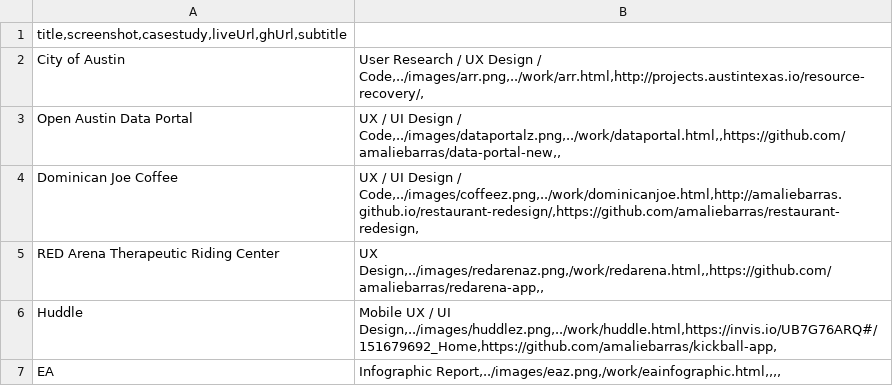
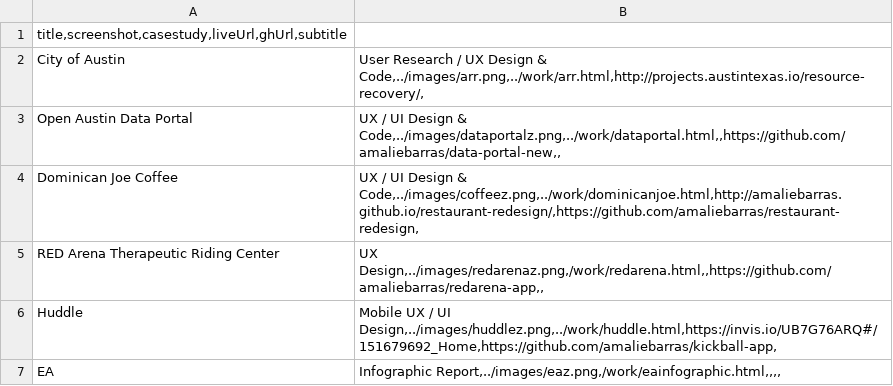
Before and after one commit to amaliebarras/amaliebarras.github.io, a CSV file: _data/work.csv, drawn as a sheet.

```diff
--- a/_data/work.csv
+++ b/_data/work.csv
@@ -1,5 +1,5 @@
 title,screenshot,casestudy,liveUrl,ghUrl,subtitle
-City of Austin | User Research / UX Design / Code,../images/arr.png,../work/arr.html,http://projects.austintexas.io/resource-recovery/,
-Open Austin Data Portal | UX / UI Design / Code,../images/dataportalz.png,../work/dataportal.html,,https://github.com/amaliebarras/data-portal-new,,
-Dominican Joe Coffee | UX / UI Design / Code,../images/coffeez.png,../work/dominicanjoe.html,http://amaliebarras.github.io/restaurant-redesign/,https://github.com/amaliebarras/restaurant-redesign,
+City of Austin | User Research / UX Design & Code,../images/arr.png,../work/arr.html,http://projects.austintexas.io/resource-recovery/,
+Open Austin Data Portal | UX / UI Design & Code,../images/dataportalz.png,../work/dataportal.html,,https://github.com/amaliebarras/data-portal-new,,
+Dominican Joe Coffee | UX / UI Design & Code,../images/coffeez.png,../work/dominicanjoe.html,http://amaliebarras.github.io/restaurant-redesign/,https://github.com/amaliebarras/restaurant-redesign,
 RED Arena Therapeutic Riding Center | UX Design,../images/redarenaz.png,/work/redarena.html,,https://github.com/amaliebarras/redarena-app,,
```
Also changed, not shown: 7 other files.
